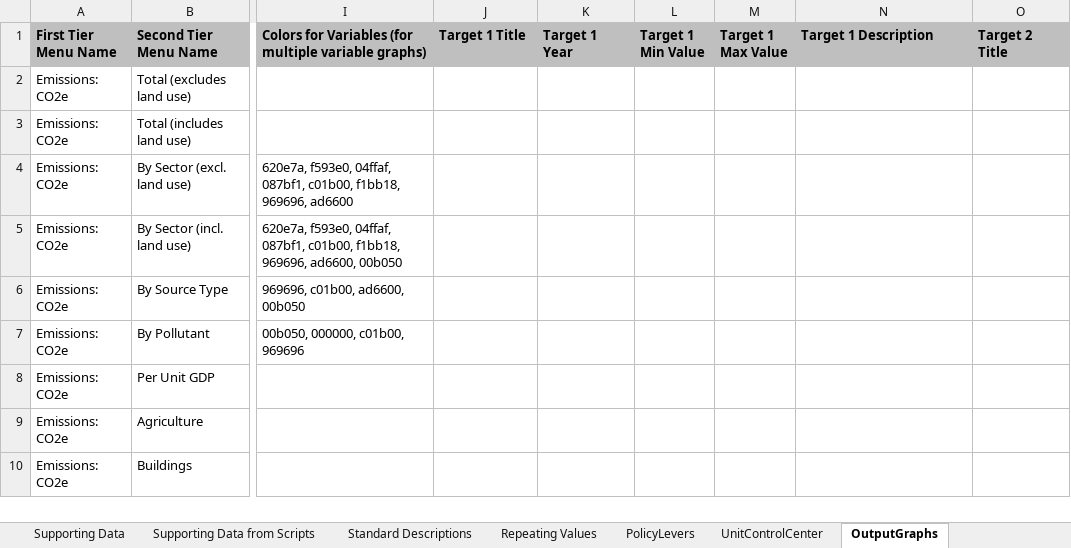
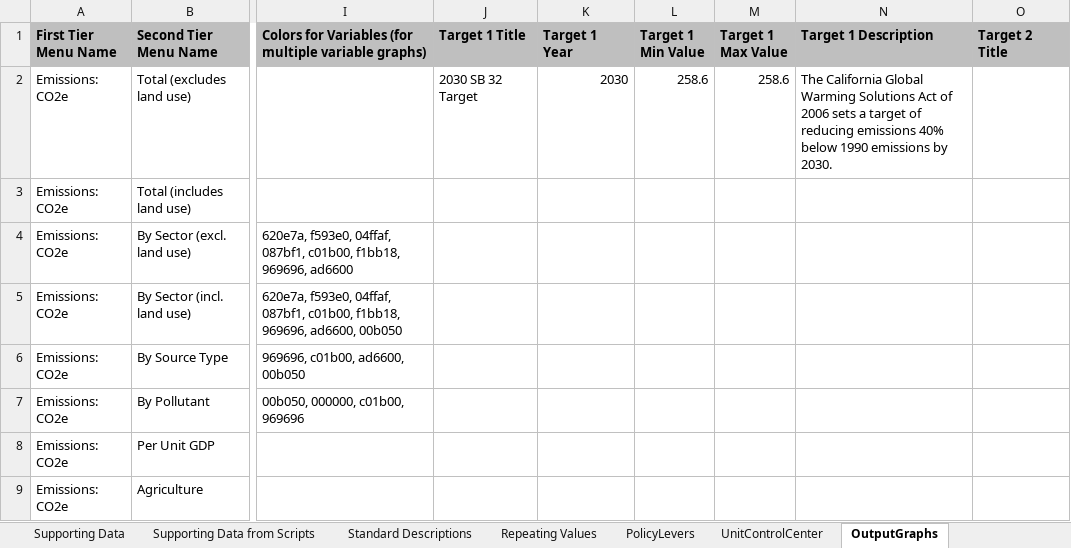
Before and after one commit to EnergyInnovation/eps-california, an Excel workbook: WebAppData.xlsx, sheet OutputGraphs, drawn as a sheet; only a part is shown, gaps mark what is left out; the shorter side is filled out with more unchanged rows; values as stored, in another font and other column widths than the file's, no borders; conditional formats not drawn; the diff names each change by its address in the sheet, - before the commit and + after, or states it on an @@ line.

Commit message:
update webapp with 2030 target

```diff
--- a/WebAppData.xlsx (sheet OutputGraphs)
+++ b/WebAppData.xlsx (sheet OutputGraphs)
-J2 (Target 1 Title): (empty)
+J2 (Target 1 Title): 2030 SB 32 Target
-K2 (Target 1 Year): (empty)
+K2 (Target 1 Year): 2030
-L2 (Target 1 Min Value): (empty)
+L2 (Target 1 Min Value): 258.6
-M2 (Target 1 Max Value): (empty)
+M2 (Target 1 Max Value): 258.6
-N2 (Target 1 Description): (empty)
+N2 (Target 1 Description): The California Global Warming Solutions Act of 2006 sets a target of reducing emissions 40% below 1990 emissions by 2030.
```
